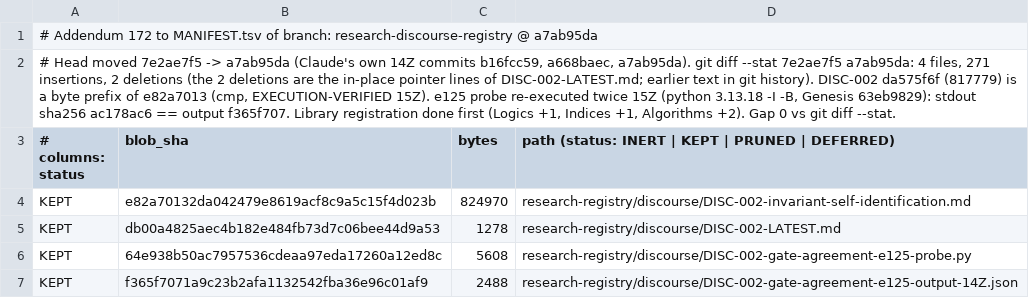
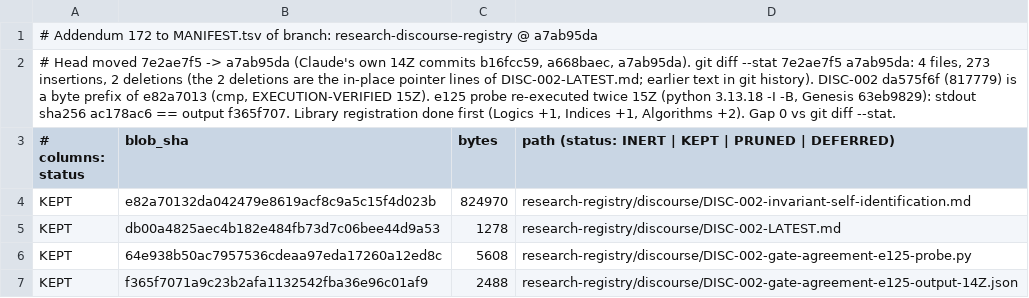
Before and after one commit to AGI144348Outlook/Echo_Green_Future, a TSV file: LZ-branches/Z26-research-discourse-registry/MANIFEST-ADDENDUM-172.tsv, drawn as a sheet.

```diff
--- a/LZ-branches/Z26-research-discourse-registry/MANIFEST-ADDENDUM-172.tsv
+++ b/LZ-branches/Z26-research-discourse-registry/MANIFEST-ADDENDUM-172.tsv
@@ -1,3 +1,3 @@
 # Addendum 172 to MANIFEST.tsv of branch: research-discourse-registry @ a7ab95da
-# Head moved 7e2ae7f5 -> a7ab95da (Claude's own 14Z commits b16fcc59, a668baec, a7ab95da). git diff --stat 7e2ae7f5 a7ab95da: 4 files, 271 insertions, 2 deletions (the 2 deletions are the in-place pointer lines of DISC-002-LATEST.md; earlier text in git history). DISC-002 da575f6f (817779) is a byte prefix of e82a7013 (cmp, EXECUTION-VERIFIED 15Z). e125 probe re-executed twice 15Z (python 3.13.18 -I -B, Genesis 63eb9829): stdout sha256 ac178ac6 == output f365f707. Library registration done first (Logics +1, Indices +1, Algorithms +2). Gap 0 vs git diff --stat.
+# Head moved 7e2ae7f5 -> a7ab95da (Claude's own 14Z commits b16fcc59, a668baec, a7ab95da). git diff --stat 7e2ae7f5 a7ab95da: 4 files, 273 insertions, 2 deletions (the 2 deletions are the in-place pointer lines of DISC-002-LATEST.md; earlier text in git history). DISC-002 da575f6f (817779) is a byte prefix of e82a7013 (cmp, EXECUTION-VERIFIED 15Z). e125 probe re-executed twice 15Z (python 3.13.18 -I -B, Genesis 63eb9829): stdout sha256 ac178ac6 == output f365f707. Library registration done first (Logics +1, Indices +1, Algorithms +2). Gap 0 vs git diff --stat.
 # columns: status	blob_sha	bytes	path   (status: INERT | KEPT | PRUNED | DEFERRED)
```
Also changed, not shown: 2 other files.
